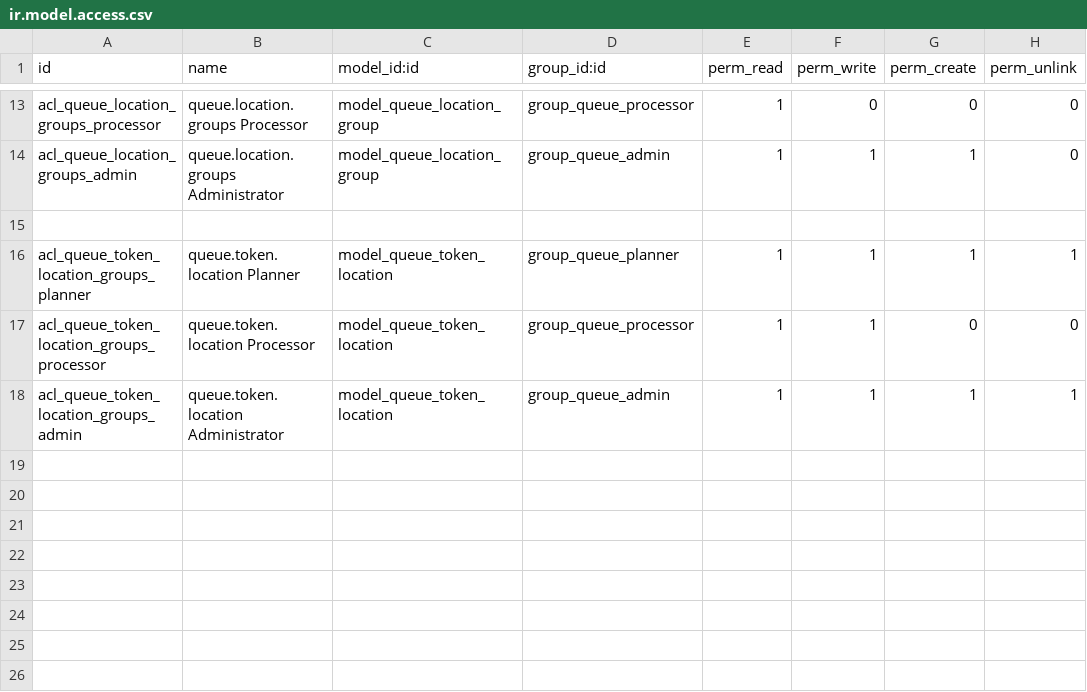
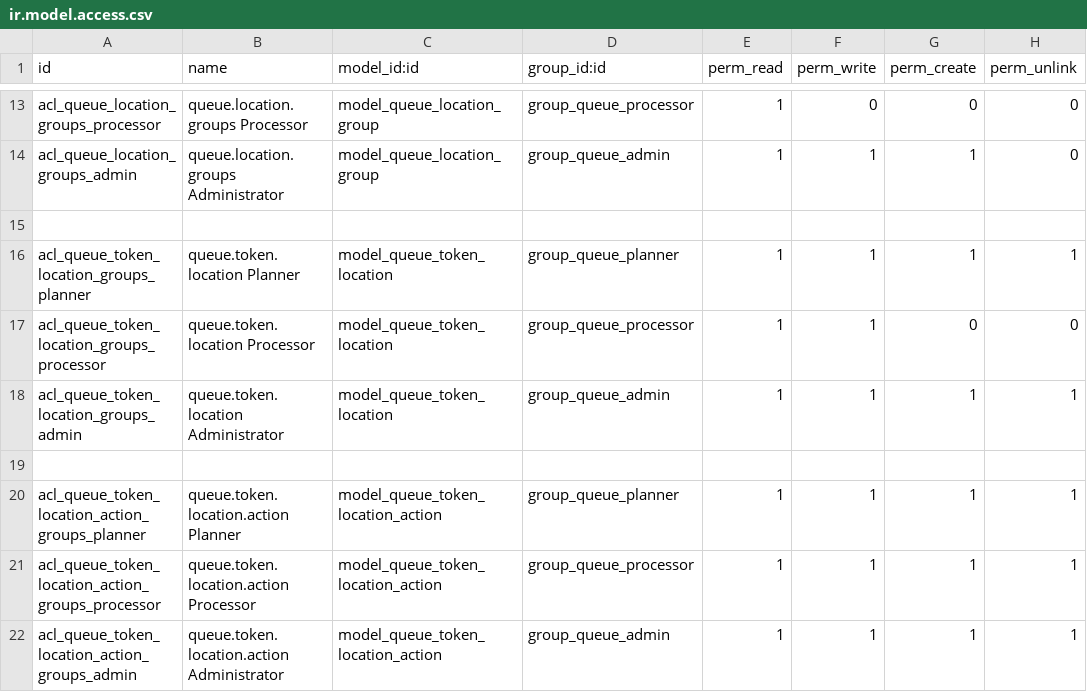
Before and after one commit to tegin/kiwi, a CSV file: queue_management/security/ir.model.access.csv, drawn as a sheet; only a part is shown, gaps mark what is left out; the diff names each change by its address in the sheet, - before the commit and + after, or states it on an @@ line.

Commit message:
[ADD] queue_management: new model queue_token_location_action

```diff
--- a/queue_management/security/ir.model.access.csv
+++ b/queue_management/security/ir.model.access.csv
+row 19: (empty)
+row 20: acl_queue_token_location_action_groups_planner | queue.token.location.action Planner | model_queue_token_location_action | group_queue_planner | 1 | 1 | 1 | 1
+row 21: acl_queue_token_location_action_groups_processor | queue.token.location.action Processor | model_queue_token_location_action | group_queue_processor | 1 | 1 | 1 | 1
+row 22: acl_queue_token_location_action_groups_admin | queue.token.location.action Administrator | model_queue_token_location_action | group_queue_admin | 1 | 1 | 1 | 1
```
Also changed, not shown: 8 other files.
